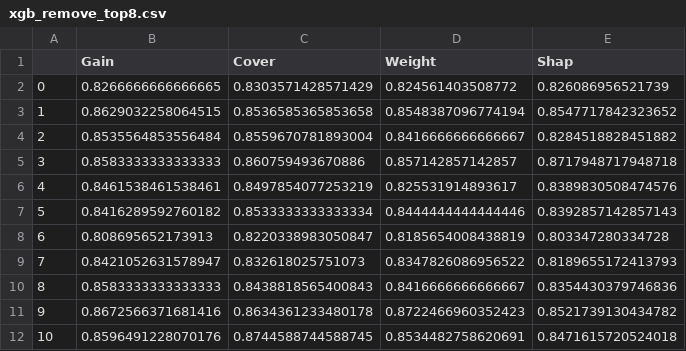
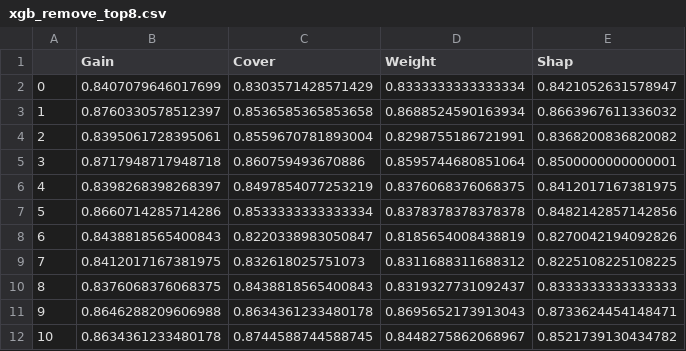
Before and after one commit to Kyyle2114/Comparative-Study-of-Building-Effective-Credit-Card-Fraud-Detection-Process, a CSV file: xgb_remove_top8.csv, drawn as a sheet; only a part is shown; the diff covers the shown part only.

```diff
--- a/xgb_remove_top8.csv
+++ b/xgb_remove_top8.csv
@@ -1,12 +1,12 @@
 ,Gain,Cover,Weight,Shap
-0,0.8266666666666665,0.8303571428571429,0.824561403508772,0.826086956521739
-1,0.8629032258064515,0.8536585365853658,0.8548387096774194,0.8547717842323652
-2,0.8535564853556484,0.8559670781893004,0.8416666666666667,0.8284518828451882
-3,0.8583333333333333,0.860759493670886,0.857142857142857,0.8717948717948718
-4,0.8461538461538461,0.8497854077253219,0.825531914893617,0.8389830508474576
-5,0.8416289592760182,0.8533333333333334,0.8444444444444446,0.8392857142857143
-6,0.808695652173913,0.8220338983050847,0.8185654008438819,0.803347280334728
-7,0.8421052631578947,0.832618025751073,0.8347826086956522,0.8189655172413793
-8,0.8583333333333333,0.8438818565400843,0.8416666666666667,0.8354430379746836
-9,0.8672566371681416,0.8634361233480178,0.8722466960352423,0.8521739130434782
-10,0.8596491228070176,0.8744588744588745,0.8534482758620691,0.8471615720524018
+0,0.8407079646017699,0.8303571428571429,0.8333333333333334,0.8421052631578947
+1,0.8760330578512397,0.8536585365853658,0.8688524590163934,0.8663967611336032
+2,0.8395061728395061,0.8559670781893004,0.8298755186721991,0.8368200836820082
+3,0.8717948717948718,0.860759493670886,0.8595744680851064,0.8500000000000001
+4,0.8398268398268397,0.8497854077253219,0.8376068376068375,0.8412017167381975
+5,0.8660714285714286,0.8533333333333334,0.8378378378378378,0.8482142857142856
+6,0.8438818565400843,0.8220338983050847,0.8185654008438819,0.8270042194092826
+7,0.8412017167381975,0.832618025751073,0.8311688311688312,0.8225108225108225
+8,0.8376068376068375,0.8438818565400843,0.8319327731092437,0.8333333333333333
+9,0.8646288209606988,0.8634361233480178,0.8695652173913043,0.8733624454148471
+10,0.8634361233480178,0.8744588744588745,0.8448275862068967,0.8521739130434782
```
Also changed, not shown: 116 edited cells elsewhere in this file, 3 other files.
